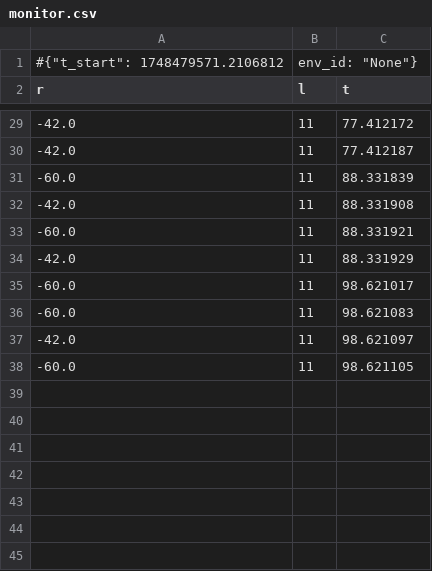
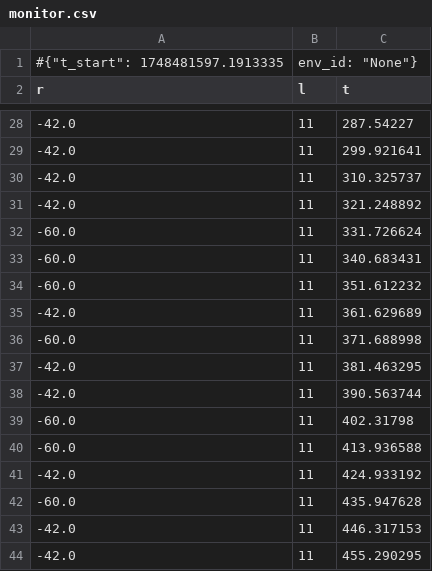
Before and after one commit to Kaldah/Projet-Apprentissage, a CSV file: RL_logs/monitor.csv, drawn as a sheet; only a part is shown, gaps mark what is left out; the diff covers the shown part only.

```diff
--- a/RL_logs/monitor.csv
+++ b/RL_logs/monitor.csv
@@ -1,2 +1,2 @@
-#{"t_start": 1748479571.2106812, "env_id": "None"}
+#{"t_start": 1748481597.1913335, "env_id": "None"}
 r,l,t
@@ -29,10 +28,17 @@ r,l,t
--42.0,11,77.412172
--42.0,11,77.412187
--60.0,11,88.331839
--42.0,11,88.331908
--60.0,11,88.331921
--42.0,11,88.331929
--60.0,11,98.621017
--60.0,11,98.621083
--42.0,11,98.621097
--60.0,11,98.621105
+-42.0,11,287.54227
+-42.0,11,299.921641
+-42.0,11,310.325737
+-42.0,11,321.248892
+-60.0,11,331.726624
+-60.0,11,340.683431
+-60.0,11,351.612232
+-42.0,11,361.629689
+-60.0,11,371.688998
+-42.0,11,381.463295
+-42.0,11,390.563744
+-60.0,11,402.31798
+-60.0,11,413.936588
+-42.0,11,424.933192
+-60.0,11,435.947628
+-42.0,11,446.317153
+-42.0,11,455.290295
```
Also changed, not shown: 5 added rows, 6 removed rows and 20 edited cells elsewhere in this file, 38 other files.
